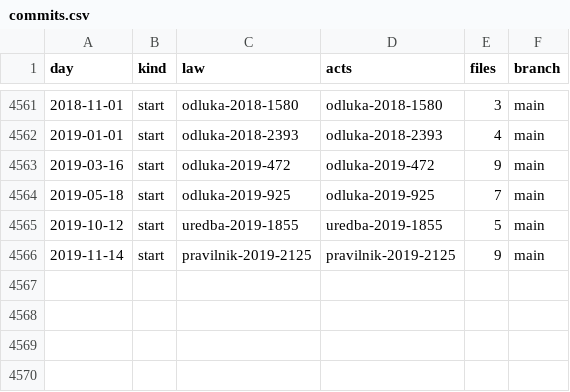
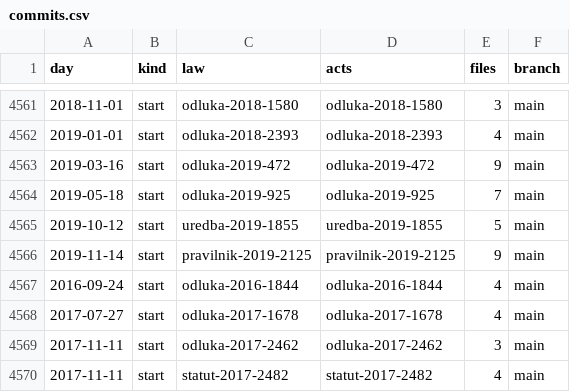
Before and after one commit to lexifina/croatia-law, a CSV file: registry/data/commits.csv, drawn as a sheet; only a part is shown, gaps mark what is left out; the diff names each change by its address in the sheet, - before the commit and + after, or states it on an @@ line.

Commit message:
Documentation, tables, tools and REPRODUCE.md
Appended 4 commits to b0df1d6fb36c; corpus sha256 17da52a32c08fc023da58dc1cabc0eb3472dd6e93ca621cdc807444b9d1a9b18, data retrieved 2026-11-03.

```diff
--- a/registry/data/commits.csv
+++ b/registry/data/commits.csv
+row 4567: 2016-09-24 | start | odluka-2016-1844 | odluka-2016-1844 | 4 | main
+row 4568: 2017-07-27 | start | odluka-2017-1678 | odluka-2017-1678 | 4 | main
+row 4569: 2017-11-11 | start | odluka-2017-2462 | odluka-2017-2462 | 3 | main
+row 4570: 2017-11-11 | start | statut-2017-2482 | statut-2017-2482 | 4 | main
```
Also changed, not shown: registry/data/appends.csv, 11 other files.
